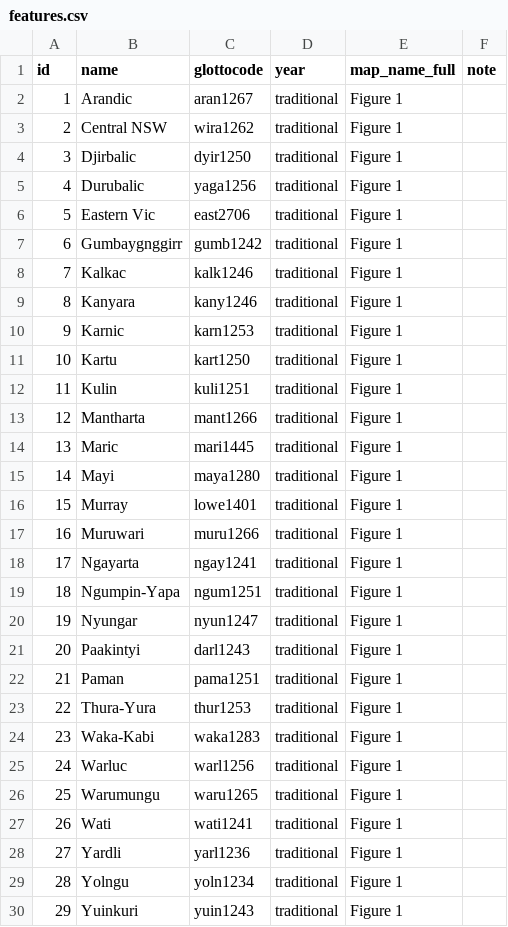
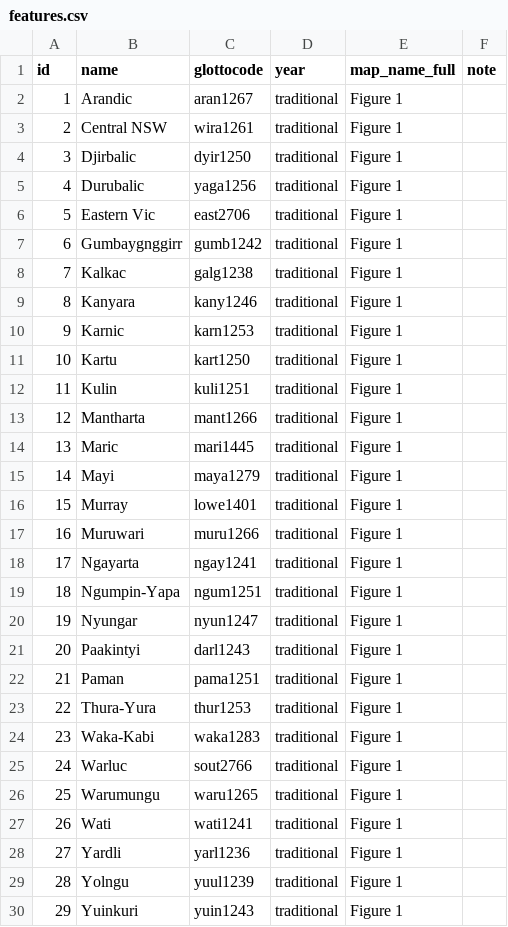
Before and after one commit to Glottography/bowern2012pamanyungan, a CSV file: etc/features.csv, drawn as a sheet.

```diff
--- a/etc/features.csv
+++ b/etc/features.csv
@@ -2,3 +2,3 @@ id,name,glottocode,year,map_name_full,note
 1,Arandic,aran1267,traditional,Figure 1,
-2,Central NSW,wira1262,traditional,Figure 1,
+2,Central NSW,wira1261,traditional,Figure 1,
 3,Djirbalic,dyir1250,traditional,Figure 1,
@@ -7,3 +7,3 @@ id,name,glottocode,year,map_name_full,note
 6,Gumbaygnggirr,gumb1242,traditional,Figure 1,
-7,Kalkac,kalk1246,traditional,Figure 1,
+7,Kalkac,galg1238,traditional,Figure 1,
 8,Kanyara,kany1246,traditional,Figure 1,
@@ -14,3 +14,3 @@ id,name,glottocode,year,map_name_full,note
 13,Maric,mari1445,traditional,Figure 1,
-14,Mayi,maya1280,traditional,Figure 1,
+14,Mayi,maya1279,traditional,Figure 1,
 15,Murray,lowe1401,traditional,Figure 1,
@@ -24,3 +24,3 @@ id,name,glottocode,year,map_name_full,note
 23,Waka-Kabi,waka1283,traditional,Figure 1,
-24,Warluc,warl1256,traditional,Figure 1,
+24,Warluc,sout2766,traditional,Figure 1,
 25,Warumungu,waru1265,traditional,Figure 1,
@@ -28,3 +28,3 @@ id,name,glottocode,year,map_name_full,note
 27,Yardli,yarl1236,traditional,Figure 1,
-28,Yolngu,yoln1234,traditional,Figure 1,
+28,Yolngu,yuul1239,traditional,Figure 1,
 29,Yuinkuri,yuin1243,traditional,Figure 1,
```
Also changed, not shown: cldf/contributions.csv, cldf/languages.csv, 9 other files.
